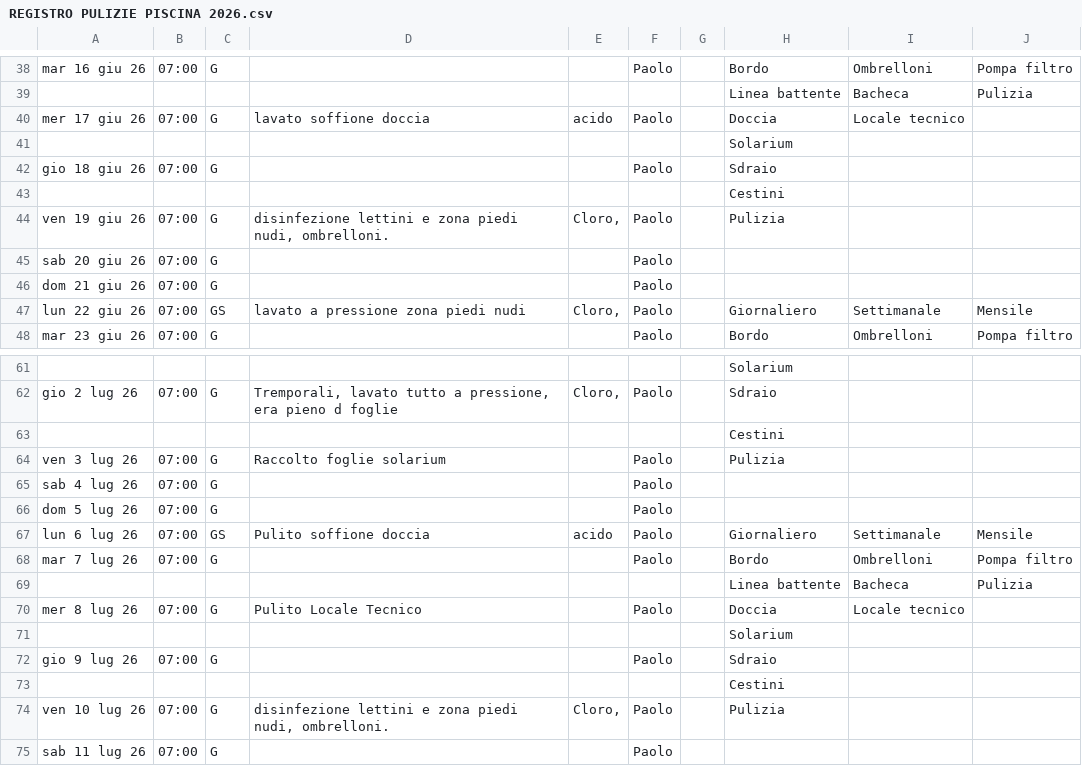
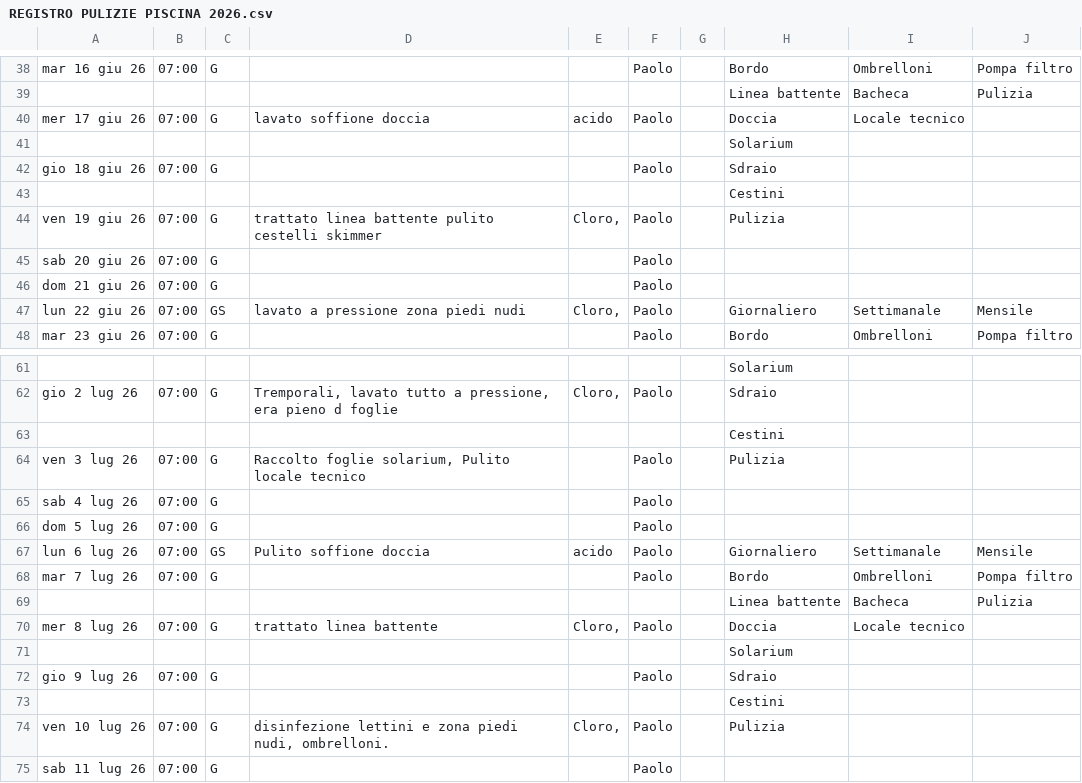
Before and after one commit to paolodelbalio/registrileanfore, a CSV file: REGISTRO PULIZIE PISCINA 2026.csv, drawn as a sheet; only a part is shown, gaps mark what is left out.

Commit message:
Aggiornamento automatico: REGISTRO PULIZIE PISCINA 2026.csv

```diff
--- a/REGISTRO PULIZIE PISCINA 2026.csv
+++ b/REGISTRO PULIZIE PISCINA 2026.csv
@@ -43,3 +43,3 @@ gio 18 giu 26,07:00,G ,,,Paolo,,Sdraio,,
 ,,,,,,,Cestini,,
-ven 19 giu 26,07:00,G ,"disinfezione lettini e zona piedi nudi, ombrelloni.","Cloro,",Paolo,,Pulizia,,
+ven 19 giu 26,07:00,G ,trattato linea battente pulito cestelli skimmer,"Cloro,",Paolo,,Pulizia,,
 sab 20 giu 26,07:00,G,,,Paolo,,,,
@@ -63,3 +63,3 @@ gio 2 lug 26,07:00,G,"Tremporali, lavato tutto a pressione, era pieno d foglie",
 ,,,,,,,Cestini,,
-ven 3 lug 26,07:00,G ,Raccolto foglie solarium,,Paolo,,Pulizia,,
+ven 3 lug 26,07:00,G ,"Raccolto foglie solarium, Pulito locale      tecnico    ",,Paolo,,Pulizia,,
 sab 4 lug 26,07:00,G,,,Paolo,,,,
@@ -69,3 +69,3 @@ mar 7 lug 26,07:00,G,,,Paolo,,Bordo,Ombrelloni,Pompa filtro
 ,,,,,,,Linea battente,Bacheca,Pulizia
-mer 8 lug 26,07:00,G,Pulito Locale Tecnico,,Paolo,,Doccia,Locale tecnico,
+mer 8 lug 26,07:00,G,trattato linea battente,"Cloro,",Paolo,,Doccia,Locale tecnico,
 ,,,,,,,Solarium,,
```
